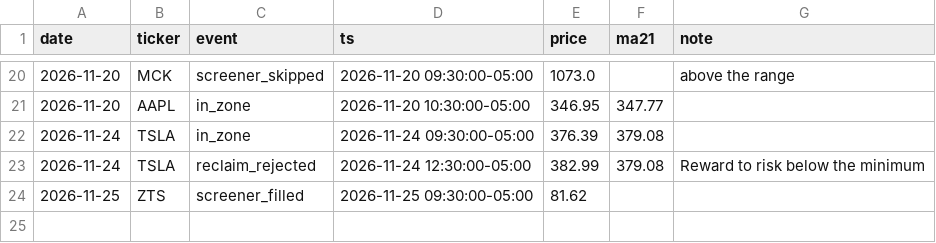
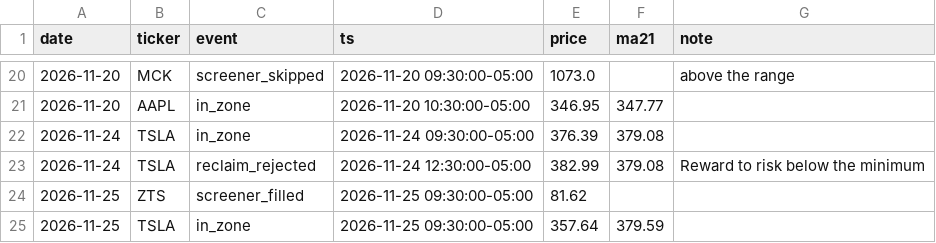
Before and after one commit to cnyenter/next-step-dashboard, a CSV file: triggers.csv, drawn as a sheet; only a part is shown, gaps mark what is left out; the diff names each change by its address in the sheet, - before the commit and + after, or states it on an @@ line.

```diff
--- a/triggers.csv
+++ b/triggers.csv
+row 25: 2026-11-25 | TSLA | in_zone | 2026-11-25 09:30:00-05:00 | 357.64 | 379.59
```
Also changed, not shown: 1 other file.
